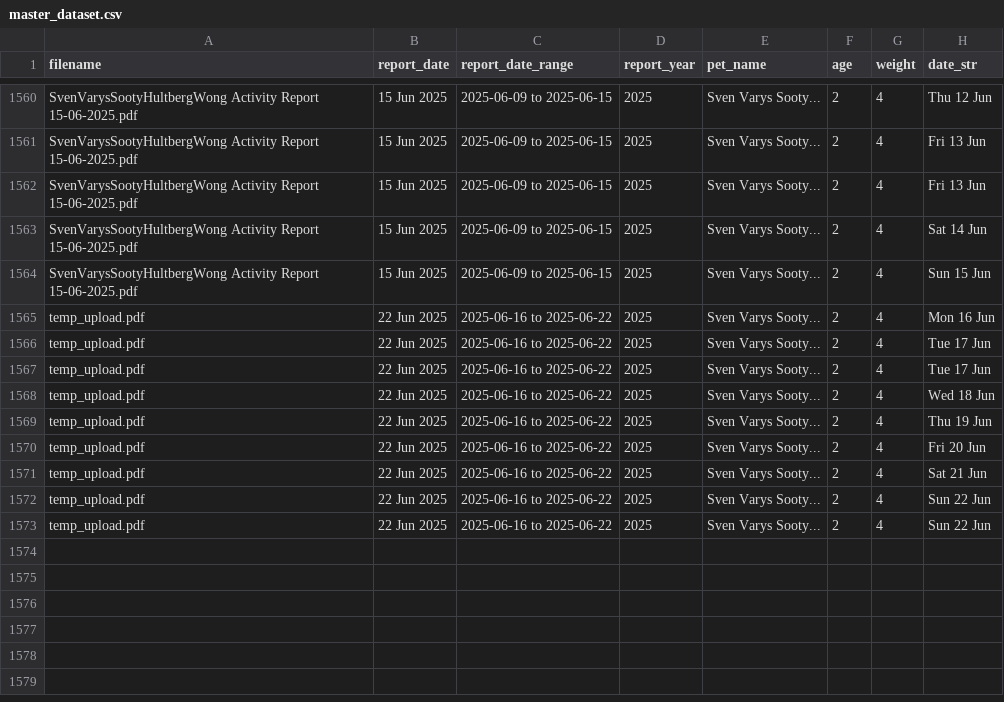
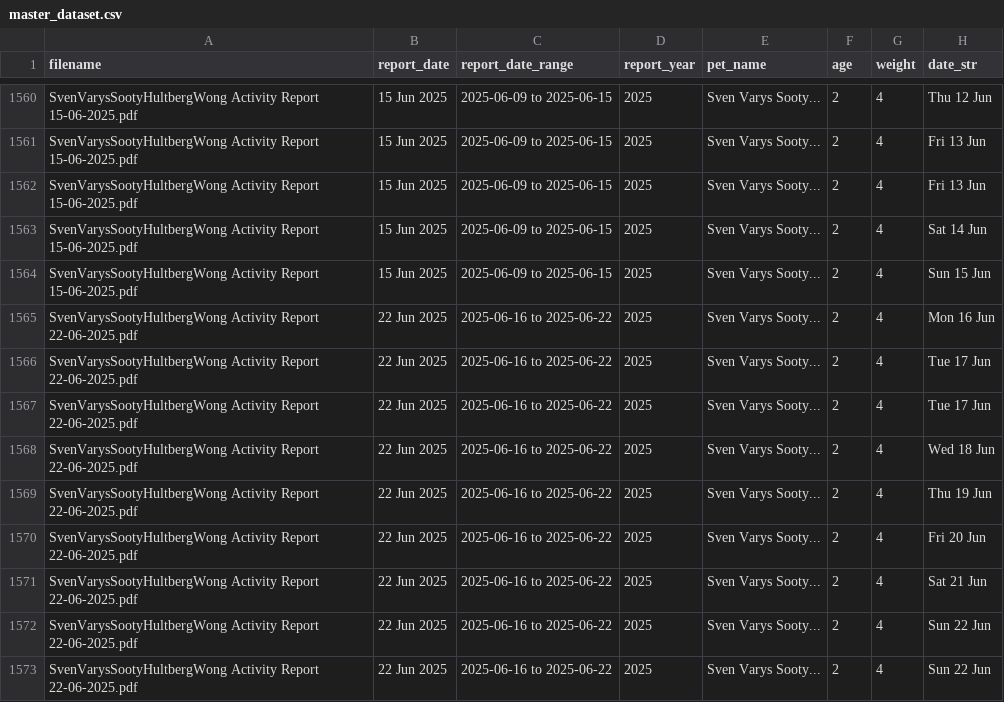
Before and after one commit to mannepanne/cat-flap-stats, a CSV file: master_dataset.csv, drawn as a sheet; only a part is shown, gaps mark what is left out; the diff names each change by its address in the sheet, - before the commit and + after, or states it on an @@ line.

```diff
--- a/master_dataset.csv
+++ b/master_dataset.csv
-A1565:A1573 (filename): temp_upload.pdf
+A1565:A1573 (filename): SvenVarysSootyHultbergWong Activity Report 22-06-2025.pdf
```
Also changed, not shown: 2 other files.
